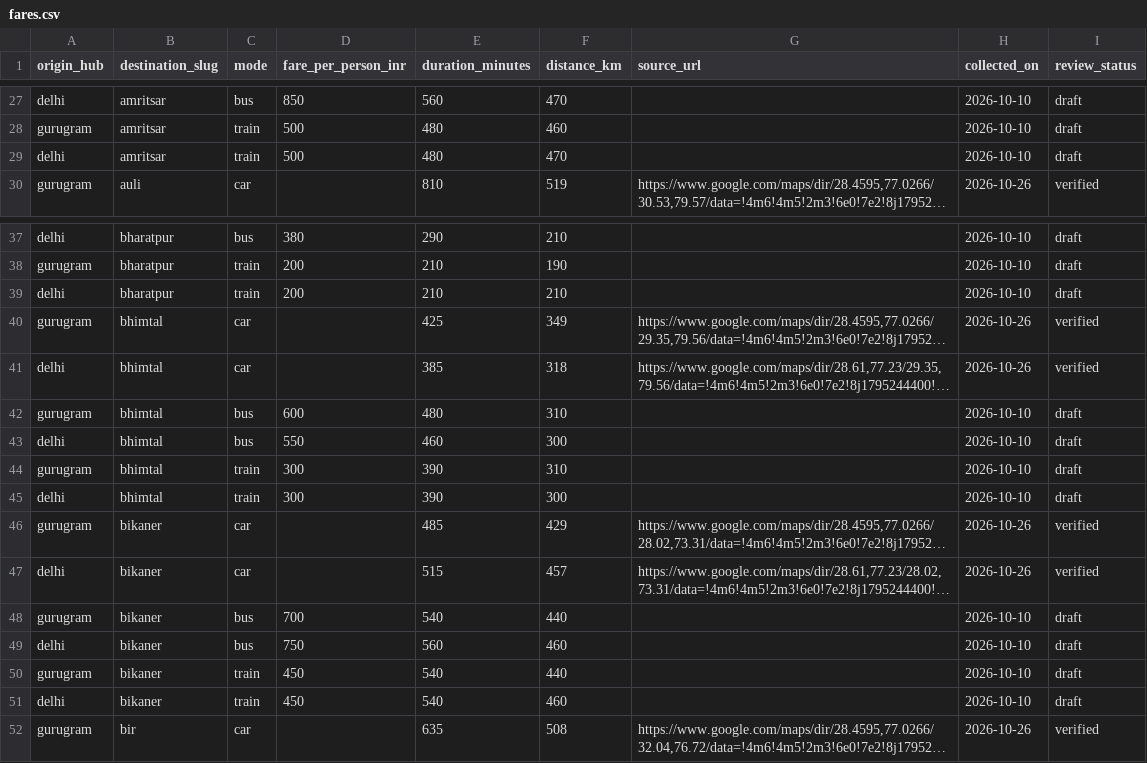
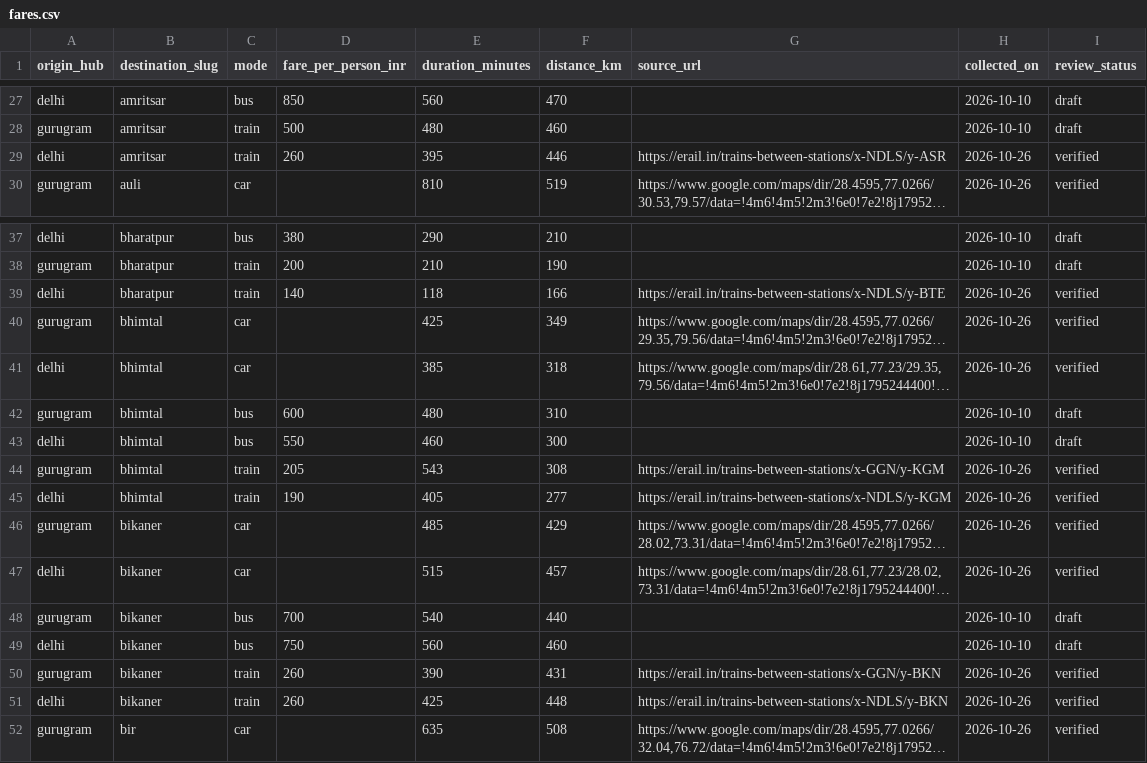
Before and after one commit to thenamakop/BonVoyage, a CSV file: packages/db/catalogue/fares.csv, drawn as a sheet; only a part is shown, gaps mark what is left out; long unchanged cells end in …; the diff covers the shown part only; the diff names each change by its address in the sheet, - before the commit and + after, or states it on an @@ line.

Commit message:
chore: verify catalogue stage B2 train fares (#91)

```diff
--- a/packages/db/catalogue/fares.csv
+++ b/packages/db/catalogue/fares.csv
-D29 (fare_per_person_inr): 500
+D29 (fare_per_person_inr): 260
-E29 (duration_minutes): 480
+E29 (duration_minutes): 395
-F29 (distance_km): 470
+F29 (distance_km): 446
-G29 (source_url): (empty)
+G29 (source_url): https://erail.in/trains-between-stations/x-NDLS/y-ASR
-H29 (collected_on): 2026-10-10
+H29 (collected_on): 2026-10-26
-I29 (review_status): draft
+I29 (review_status): verified
-D39 (fare_per_person_inr): 200
+D39 (fare_per_person_inr): 140
-E39 (duration_minutes): 210
+E39 (duration_minutes): 118
-F39 (distance_km): 210
+F39 (distance_km): 166
-G39 (source_url): (empty)
+G39 (source_url): https://erail.in/trains-between-stations/x-NDLS/y-BTE
-H39 (collected_on): 2026-10-10
+H39 (collected_on): 2026-10-26
-I39 (review_status): draft
+I39 (review_status): verified
-D44 (fare_per_person_inr): 300
+D44 (fare_per_person_inr): 205
-E44 (duration_minutes): 390
+E44 (duration_minutes): 543
-F44 (distance_km): 310
+F44 (distance_km): 308
-G44 (source_url): (empty)
+G44 (source_url): https://erail.in/trains-between-stations/x-GGN/y-KGM
-H44:H45 (collected_on): 2026-10-10
+H44:H45 (collected_on): 2026-10-26
-I44:I45 (review_status): draft
+I44:I45 (review_status): verified
-D45 (fare_per_person_inr): 300
+D45 (fare_per_person_inr): 190
-E45 (duration_minutes): 390
+E45 (duration_minutes): 405
-F45 (distance_km): 300
+F45 (distance_km): 277
-G45 (source_url): (empty)
+G45 (source_url): https://erail.in/trains-between-stations/x-NDLS/y-KGM
-D50:D51 (fare_per_person_inr): 450
+D50:D51 (fare_per_person_inr): 260
-E50 (duration_minutes): 540
+E50 (duration_minutes): 390
-F50 (distance_km): 440
+F50 (distance_km): 431
-G50 (source_url): (empty)
+G50 (source_url): https://erail.in/trains-between-stations/x-GGN/y-BKN
-H50:H51 (collected_on): 2026-10-10
+H50:H51 (collected_on): 2026-10-26
-I50:I51 (review_status): draft
+I50:I51 (review_status): verified
-E51 (duration_minutes): 540
+E51 (duration_minutes): 425
-F51 (distance_km): 460
+F51 (distance_km): 448
-G51 (source_url): (empty)
+G51 (source_url): https://erail.in/trains-between-stations/x-NDLS/y-BKN
```
Also changed, not shown: 156 edited cells elsewhere in this file, 1 other file.
